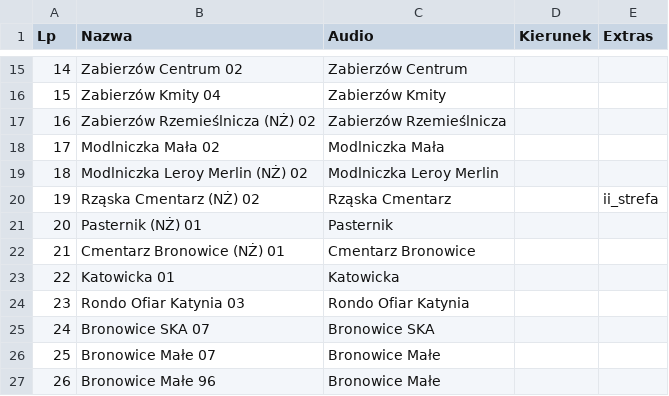
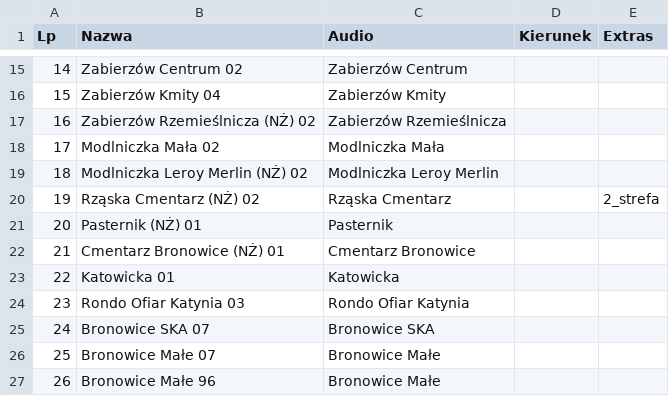
Before and after one commit to RozneOdslonyKMK/Krakow-SIP-SYSTEM, a CSV file: routes/mpk/autobus/238/Bronowice Małe (bez Rząska Szkoła).csv, drawn as a sheet; only a part is shown, gaps mark what is left out.

```diff
--- a/routes/mpk/autobus/238/Bronowice Małe (bez Rząska Szkoła).csv
+++ b/routes/mpk/autobus/238/Bronowice Małe (bez Rząska Szkoła).csv
@@ -19,3 +19,3 @@ Lp;Nazwa;Audio;Kierunek;Extras
 18;Modlniczka Leroy Merlin (NŻ) 02;Modlniczka Leroy Merlin;;
-19;Rząska Cmentarz (NŻ) 02;Rząska Cmentarz;;ii_strefa
+19;Rząska Cmentarz (NŻ) 02;Rząska Cmentarz;;2_strefa
 20;Pasternik (NŻ) 01;Pasternik;;
```
Also changed, not shown: routes/mpk/autobus/238/Bronowice Małe (przez Zabierzów Eximius Park).csv, routes/mpk/autobus/238/Bronowice Małe.csv, 4 other files.
